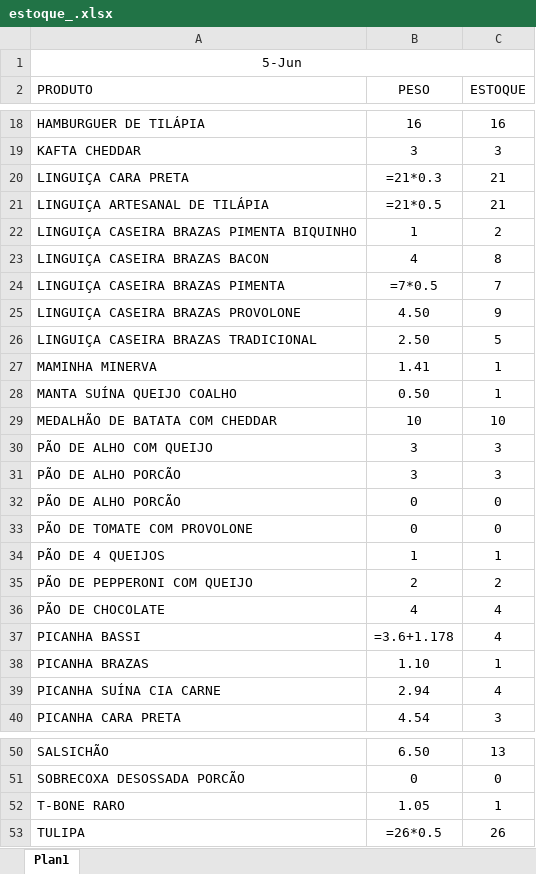
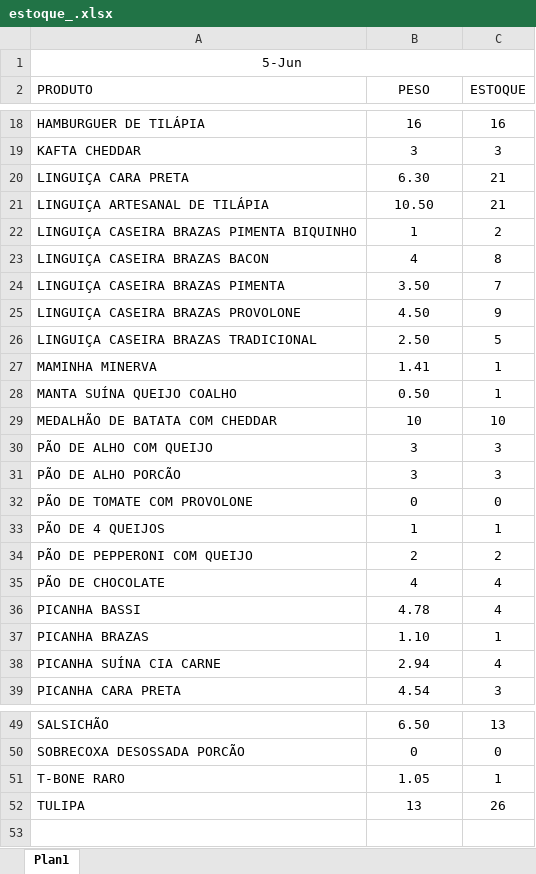
Before and after one commit to rafael-fraga/solicitacao-compras, an Excel workbook: data/estoque_.xlsx, sheet Plan1, drawn as a sheet; only a part is shown, gaps mark what is left out; values as stored, in another font and other column widths than the file's, no borders; formulas without a stored value are shown as written; charts and pictures not drawn; removed rows and columns are numbered as before the commit, all else as after; the diff names each change by its address in the sheet, - before the commit and + after, or states it on an @@ line.

```diff
--- a/data/estoque_.xlsx (sheet Plan1)
+++ b/data/estoque_.xlsx (sheet Plan1)
-B20 (PESO): =21*0.3
+B20 (PESO): 6.30
-B21 (PESO): =21*0.5
+B21 (PESO): 10.50
-B24 (PESO): =7*0.5
+B24 (PESO): 3.50
-row 32: PÃO DE ALHO PORCÃO | 0 | 0
-B36 (PESO): =3.6+1.178
+B36 (PESO): 4.78
-B52 (PESO): =26*0.5
+B52 (PESO): 13
```
Also changed, not shown: charts or pictures, 1 other file.
